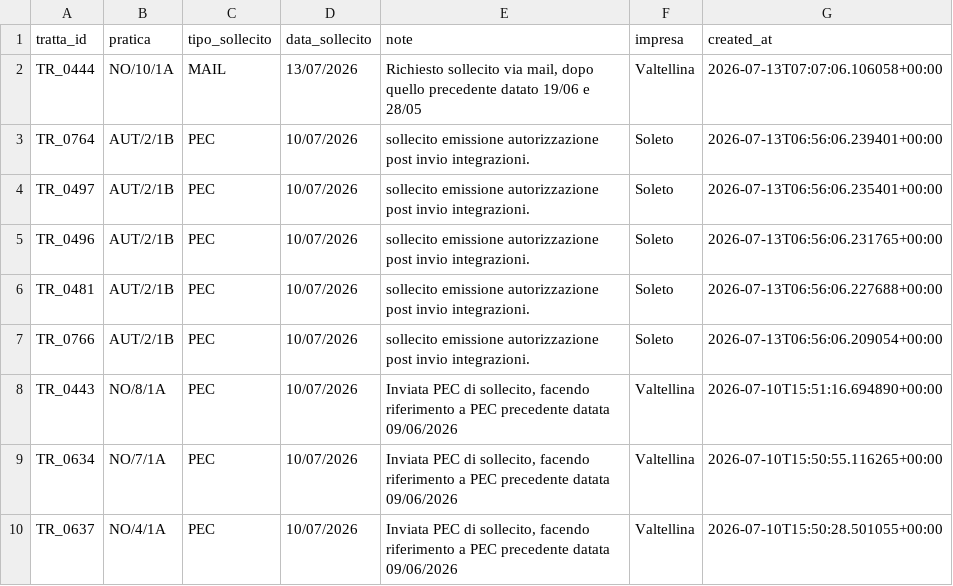
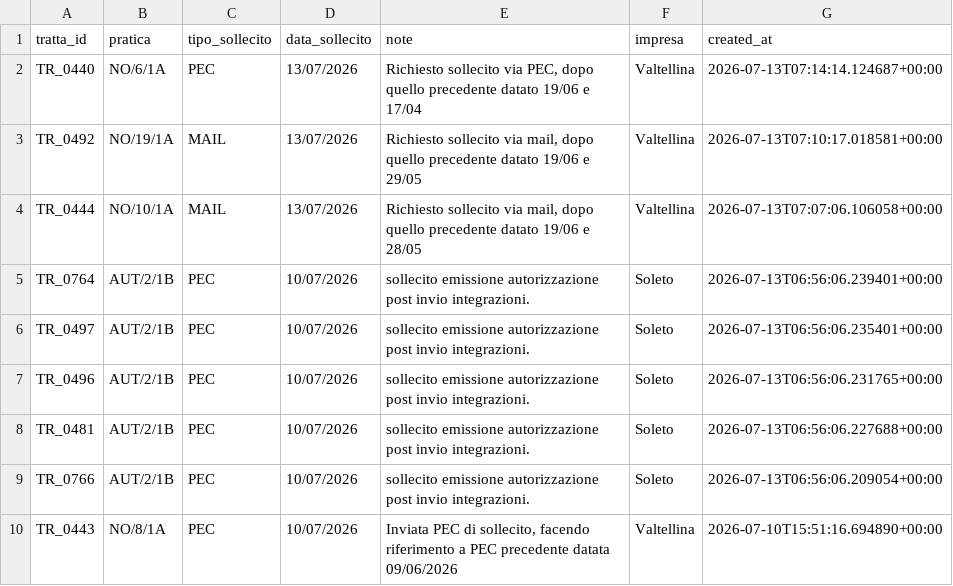
Before and after one commit to ENRI-RDS/dashboard, a CSV file: solleciti.csv, drawn as a sheet; only a part is shown; the shorter side is filled out with more unchanged rows; the diff names each change by its address in the sheet, - before the commit and + after, or states it on an @@ line.

Commit message:
Auto-update solleciti.csv via approvazione admin [skip ci]

```diff
--- a/solleciti.csv
+++ b/solleciti.csv
+row 2: TR_0440 | NO/6/1A | PEC | 13/07/2026 | Richiesto sollecito via PEC, dopo quello precedente datato 19/06 e 17/04 | Valtellina | 2026-07-13T07:14:14.124687+00:00
+row 3: TR_0492 | NO/19/1A | MAIL | 13/07/2026 | Richiesto sollecito via mail, dopo quello precedente datato 19/06 e 29/05 | Valtellina | 2026-07-13T07:10:17.018581+00:00
```
